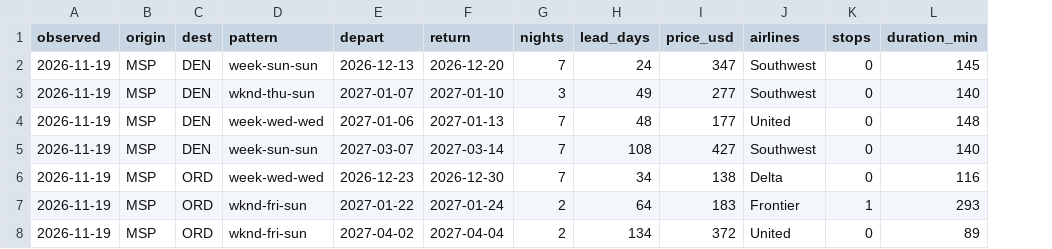
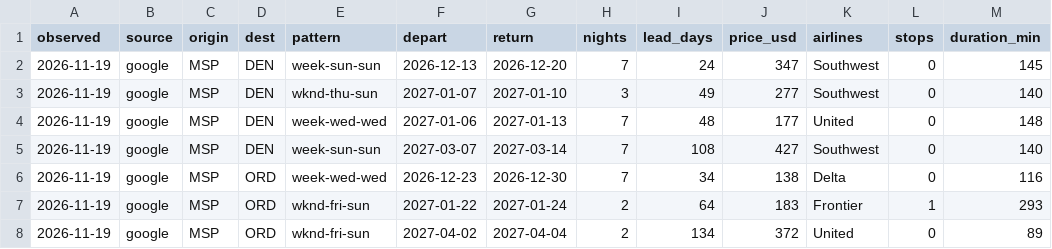
Before and after one commit to schm2231/fare-tracker, a CSV file: data/fares/2026-11.csv, drawn as a sheet; the diff names each change by its address in the sheet, - before the commit and + after, or states it on an @@ line.

```diff
--- a/data/fares/2026-11.csv
+++ b/data/fares/2026-11.csv
+column B (source), rows 2-8: all google
```
Also changed, not shown: 6 other files.
